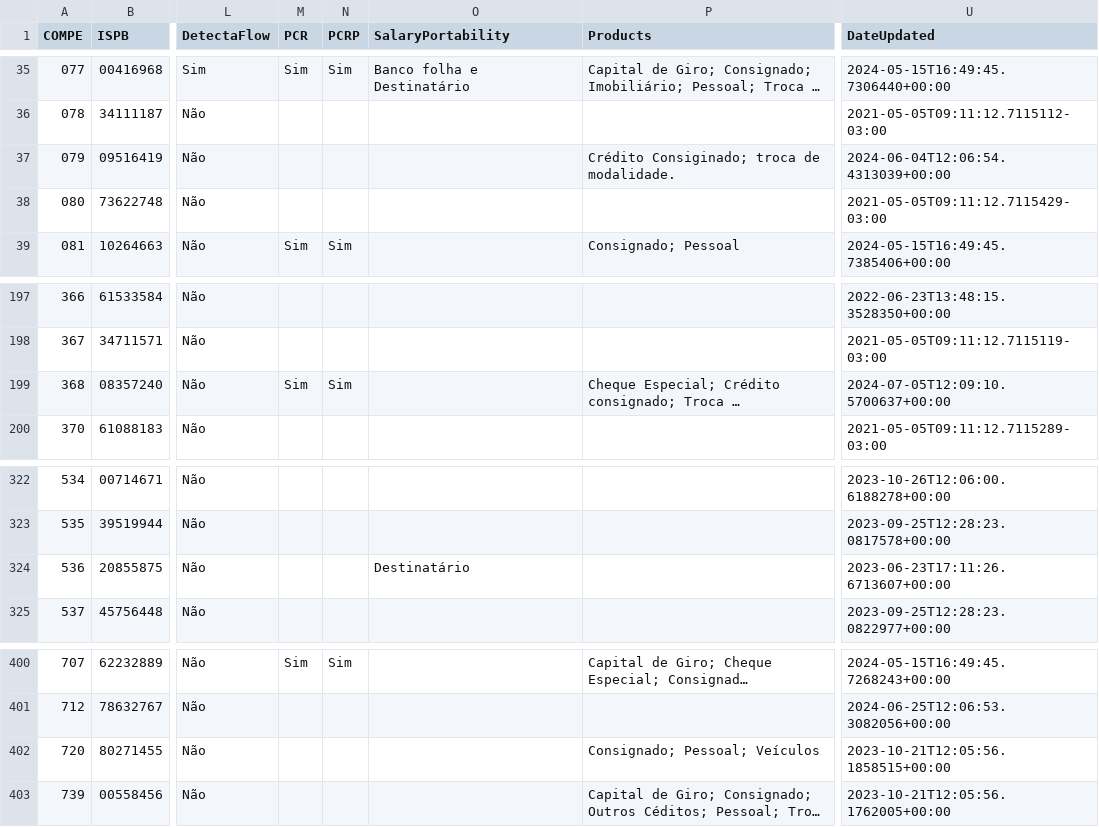
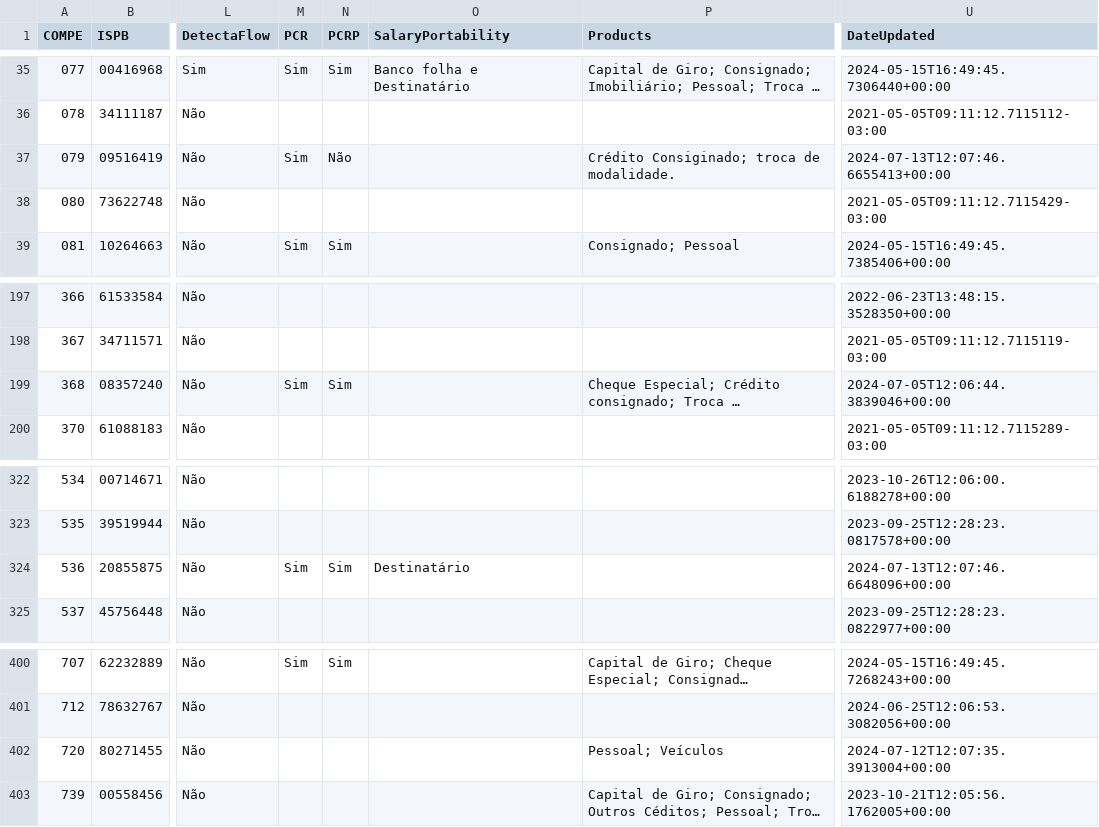
Before and after one commit to wagnerbugs/BancosBrasileiros, a CSV file: data/bancos.csv, drawn as a sheet; only a part is shown, gaps mark what is left out; long unchanged cells end in …; the diff names each change by its address in the sheet, - before the commit and + after, or states it on an @@ line.

```diff
--- a/data/bancos.csv
+++ b/data/bancos.csv
-M37 (PCR): (empty)
+M37 (PCR): Sim
-N37 (PCRP): (empty)
+N37 (PCRP): Não
-U37 (DateUpdated): 2024-06-04T12:06:54.4313039+00:00
+U37 (DateUpdated): 2024-07-13T12:07:46.6655413+00:00
-U199 (DateUpdated): 2024-07-05T12:09:10.5700637+00:00
+U199 (DateUpdated): 2024-07-05T12:06:44.3839046+00:00
-M324 (PCR): (empty)
+M324 (PCR): Sim
-N324 (PCRP): (empty)
+N324 (PCRP): Sim
-U324 (DateUpdated): 2023-06-23T17:11:26.6713607+00:00
+U324 (DateUpdated): 2024-07-13T12:07:46.6648096+00:00
-P402 (Products): Consignado; Pessoal; Veículos
+P402 (Products): Pessoal; Veículos
-U402 (DateUpdated): 2023-10-21T12:05:56.1858515+00:00
+U402 (DateUpdated): 2024-07-12T12:07:35.3913004+00:00
```
Also changed, not shown: 5 other files.
